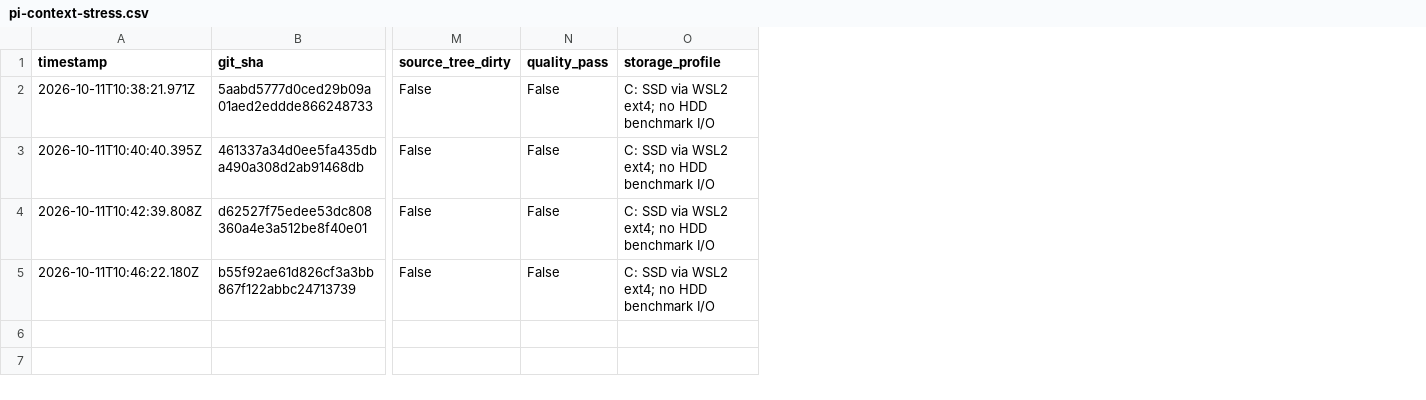
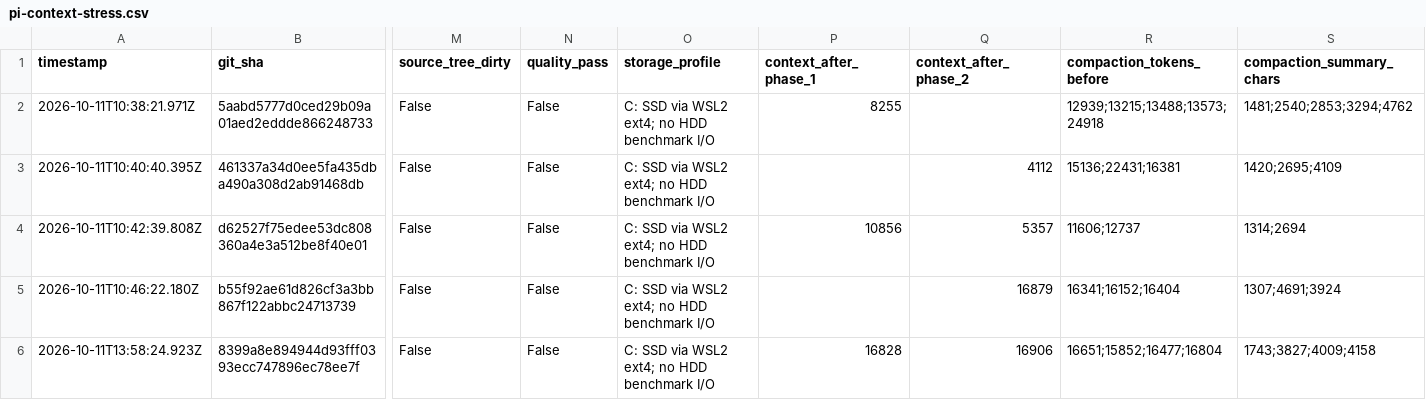
Before and after one commit to andresichelero/local-llm-lab, a CSV file: results/csv/pi-context-stress.csv, drawn as a sheet; only a part is shown, gaps mark what is left out; rows hold the shown columns only; the diff names each change by its address in the sheet, - before the commit and + after, or states it on an @@ line.

```diff
--- a/results/csv/pi-context-stress.csv
+++ b/results/csv/pi-context-stress.csv
+column P (context_after_phase_1), rows 2-4: 8255 |  | 10856
+column Q (context_after_phase_2), rows 3-5: 4112 | 5357 | 16879
+column R (compaction_tokens_before), rows 2-5: 12939;13215;13488;13573;24918 | 15136;22431;16381 | 11606;12737 | 16341;16152;16404
+column S (compaction_summary_chars), rows 2-5: 1481;2540;2853;3294;4762 | 1420;2695;4109 | 1314;2694 | 1307;4691;3924
+row 6: 2026-10-11T13:58:24.923Z | 8399a8e894944d93fff0393ecc747896ec78ee7f | False | False | C: SSD via WSL2 ext4; no HDD benchmark I/O | 16828 | 16906 | 16651;15852;16477;16804 | 1743;3827;4009;4158
```
Also changed, not shown: research/source-ledger.csv, 7 other files.
